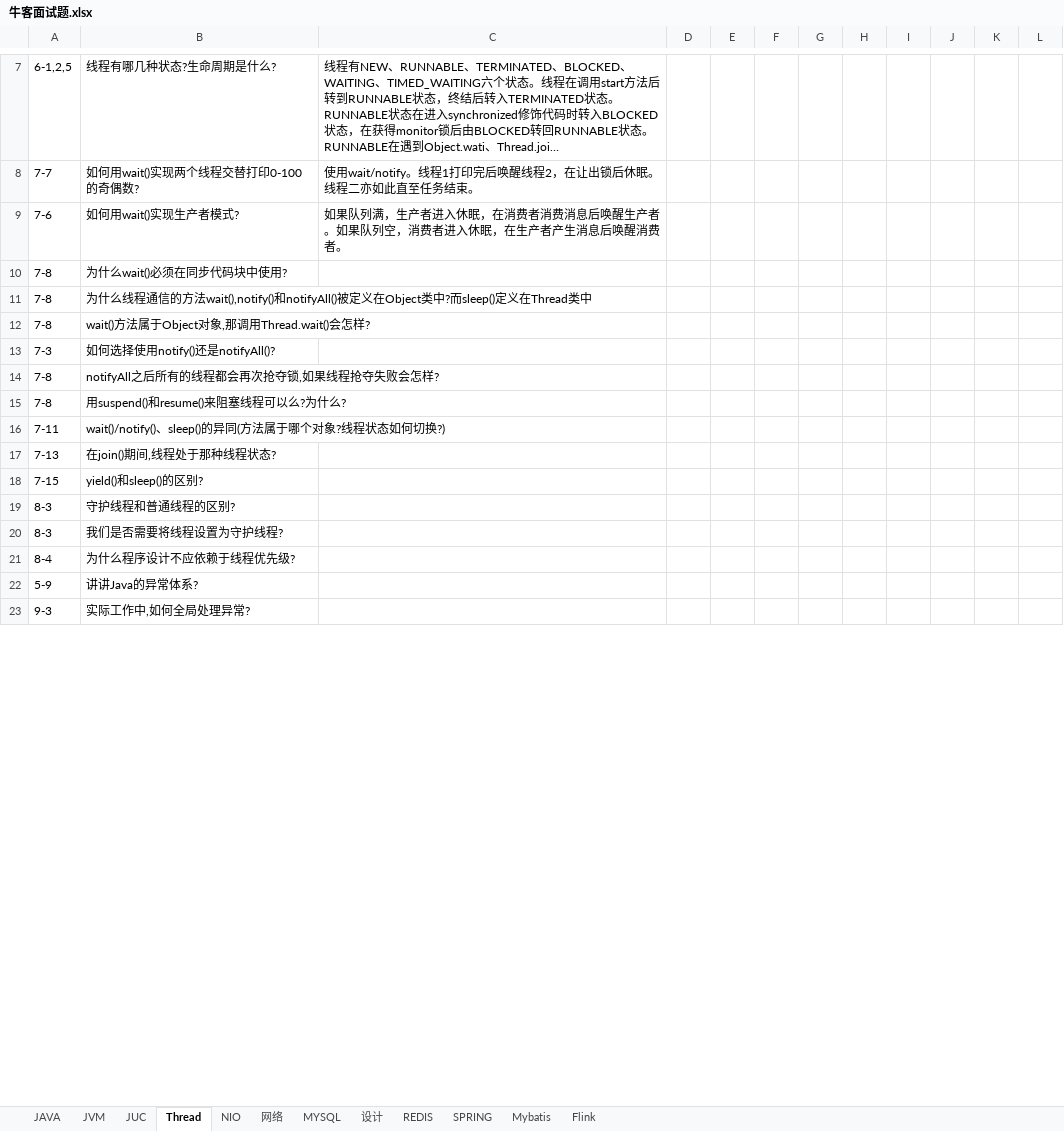
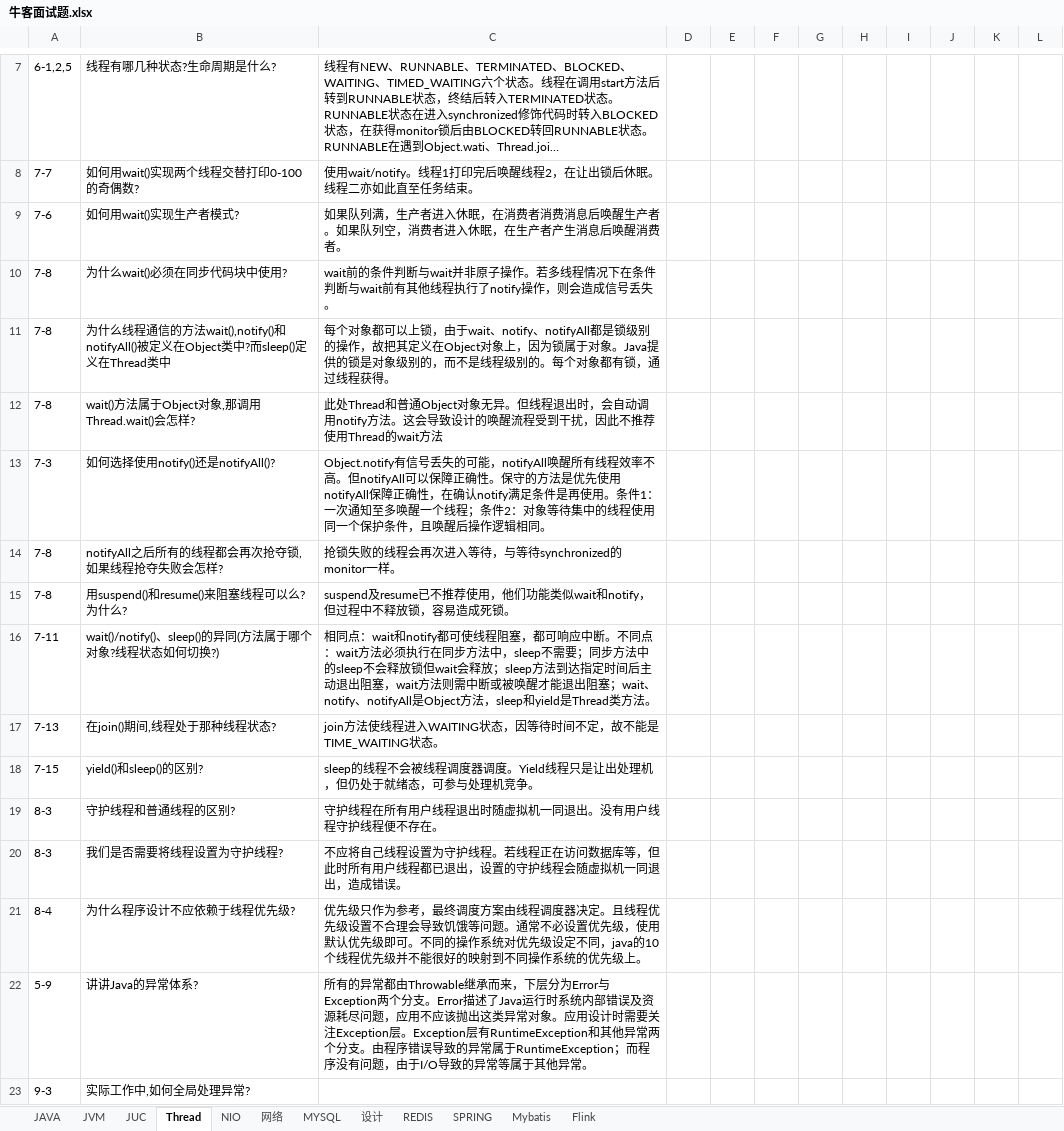
Before and after one commit to jackyxie19/our-leetcode-notes, an Excel workbook: 牛客面试题.xlsx, sheet Thread, drawn as a sheet; only a part is shown, gaps mark what is left out; long unchanged cells end in …; values as stored, in another font and other column widths than the file's, no borders; the diff covers the shown part only; the diff names each change by its address in the sheet, - before the commit and + after, or states it on an @@ line.

```diff
--- a/牛客面试题.xlsx (sheet Thread)
+++ b/牛客面试题.xlsx (sheet Thread)
-C10: (empty)
+C10: wait前的条件判断与wait并非原子操作。若多线程情况下在条件判断与wait前有其他线程执行了notify操作，则会造成信号丢失。
-C11: (empty)
+C11: 每个对象都可以上锁，由于wait、notify、notifyAll都是锁级别的操作，故把其定义在Object对象上，因为锁属于对象。Java提供的锁是对象级别的，而不是线程级别的。每个对象都有锁，通过线程获得。
-C12: (empty)
+C12: 此处Thread和普通Object对象无异。但线程退出时，会自动调用notify方法。这会导致设计的唤醒流程受到干扰，因此不推荐使用Thread的wait方法
-C13: (empty)
+C13: Object.notify有信号丢失的可能，notifyAll唤醒所有线程效率不高。但notifyAll可以保障正确性。保守的方法是优先使用notifyAll保障正确性，在确认notify满足条件是再使用。条件1：一次通知至多唤醒一个线程；条件2：对象等待集中的线程使用同一个保护条件，且唤醒后操作逻辑相同。
-C14: (empty)
+C14: 抢锁失败的线程会再次进入等待，与等待synchronized的monitor一样。
-C15: (empty)
+C15: suspend及resume已不推荐使用，他们功能类似wait和notify，但过程中不释放锁，容易造成死锁。
-C16: (empty)
+C16: 相同点：wait和notify都可使线程阻塞，都可响应中断。不同点：wait方法必须执行在同步方法中，sleep不需要；同步方法中的sleep不会释放锁但wait会释放；sleep方法到达指定时间后主动退出阻塞，wait方法则需中断或被唤醒才能退出阻塞；wait、notify、notifyAll是Object方法，sleep和yield是Thread类方法。
-C17: (empty)
+C17: join方法使线程进入WAITING状态，因等待时间不定，故不能是TIME_WAITING状态。
-C18: (empty)
+C18: sleep的线程不会被线程调度器调度。Yield线程只是让出处理机，但仍处于就绪态，可参与处理机竞争。
-C19: (empty)
+C19: 守护线程在所有用户线程退出时随虚拟机一同退出。没有用户线程守护线程便不存在。
-C20: (empty)
+C20: 不应将自己线程设置为守护线程。若线程正在访问数据库等，但此时所有用户线程都已退出，设置的守护线程会随虚拟机一同退出，造成错误。
-C21: (empty)
+C21: 优先级只作为参考，最终调度方案由线程调度器决定。且线程优先级设置不合理会导致饥饿等问题。通常不必设置优先级，使用默认优先级即可。不同的操作系统对优先级设定不同，java的10个线程优先级并不能很好的映射到不同操作系统的优先级上。
-C22: (empty)
+C22: 所有的异常都由Throwable继承而来，下层分为Error与Exception两个分支。Error描述了Java运行时系统内部错误及资源耗尽问题，应用不应该抛出这类异常对象。应用设计时需要关注Exception层。Exception层有RuntimeException和其他异常两个分支。由程序错误导致的异常属于RuntimeException；而程序没有问题，由于I/O导致的异常等属于其他异常。
```
Also changed, not shown: 30 edited cells elsewhere in this sheet, sheet JAVA, sheet MYSQL, sheet Flink, sheet 设计, sheet JVM, 18 other files.
